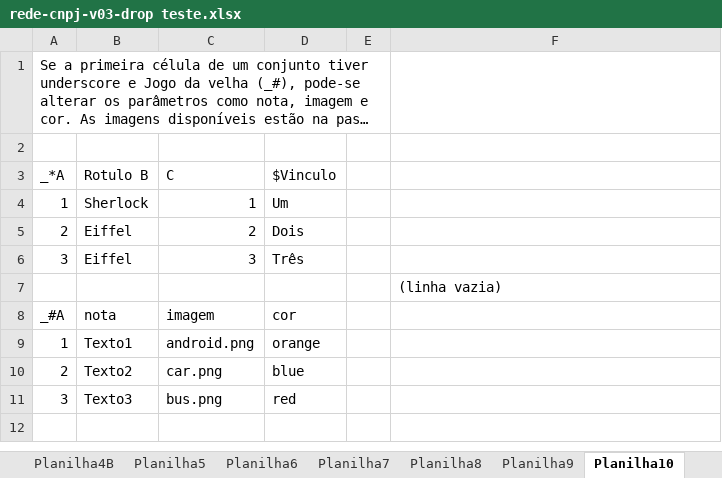
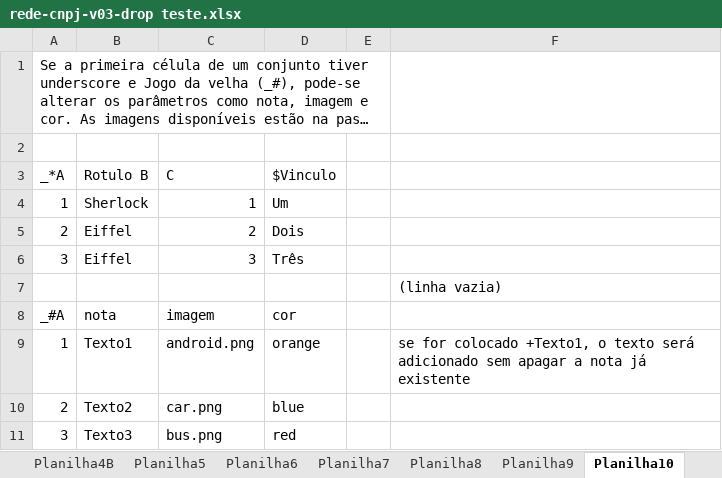
Before and after one commit to FozOz/rede-cnpj, an Excel workbook: rede-cnpj-v03-drop teste.xlsx, sheet Planilha10, drawn as a sheet; long unchanged cells end in …; values as stored, in another font and other column widths than the file's, no borders; charts and pictures not drawn; the diff names each change by its address in the sheet, - before the commit and + after, or states it on an @@ line.

```diff
--- a/rede-cnpj-v03-drop teste.xlsx (sheet Planilha10)
+++ b/rede-cnpj-v03-drop teste.xlsx (sheet Planilha10)
-F9: (empty)
+F9: se for colocado +Texto1, o texto será adicionado sem apagar a nota já existente
```
Also changed, not shown: other sheet tabs, charts or pictures, 1 other file.
